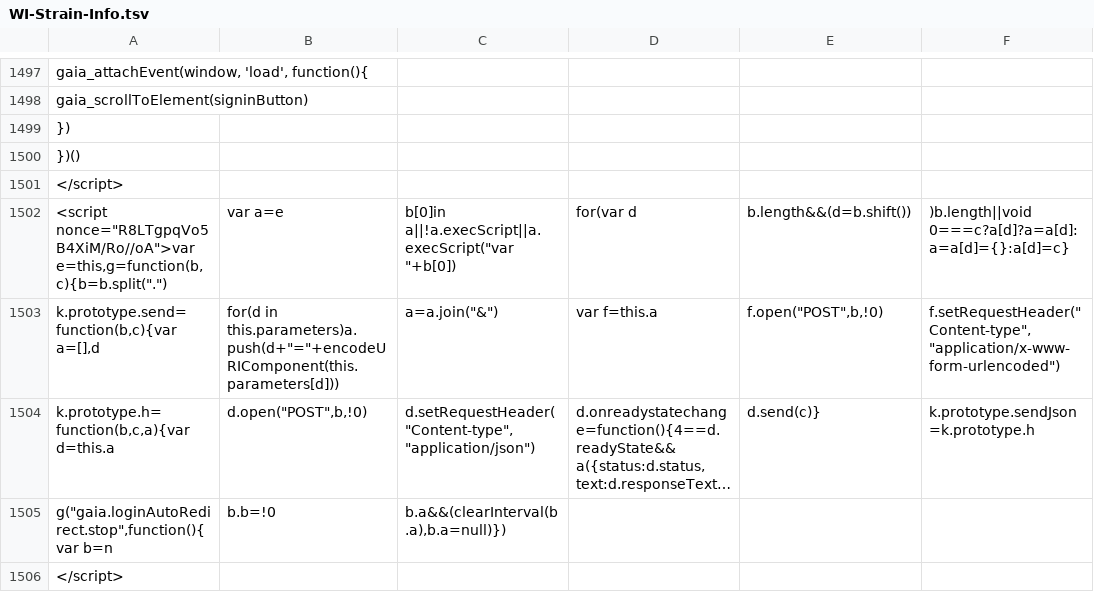
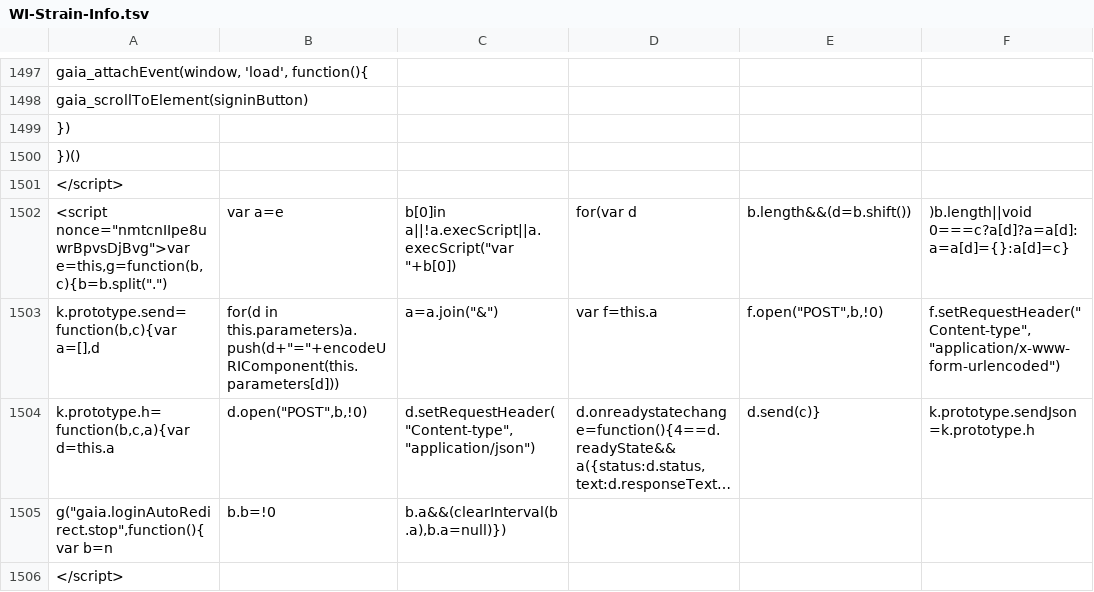
Before and after one commit to AndersenLab/WI-Strain-Info, a TSV file: WI-Strain-Info.tsv, drawn as a sheet; only a part is shown, gaps mark what is left out; long unchanged cells end in …; the diff covers the shown part only; the diff names each change by its address in the sheet, - before the commit and + after, or states it on an @@ line.

```diff
--- a/WI-Strain-Info.tsv
+++ b/WI-Strain-Info.tsv
-A1502: <script nonce="R8LTgpqVo5B4XiM/Ro//oA">var e=this,g=function(b,c){b=b.split(".")
+A1502: <script nonce="nmtcnIIpe8uwrBpvsDjBvg">var e=this,g=function(b,c){b=b.split(".")
```
Also changed, not shown: 11 edited cells elsewhere in this file.
